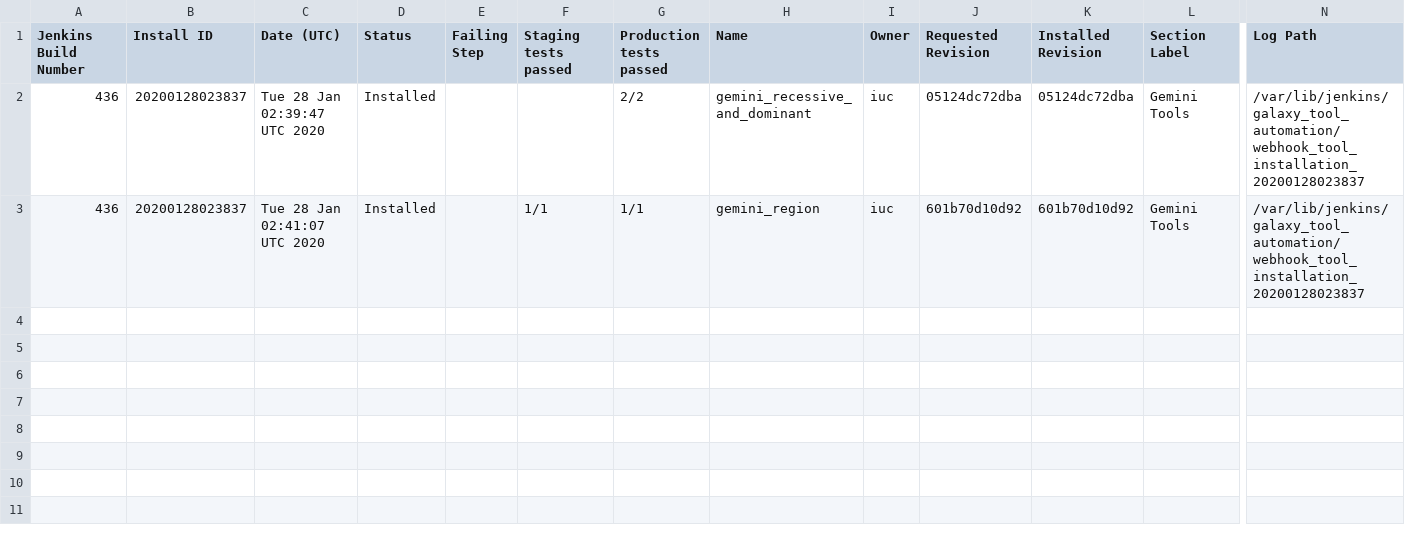
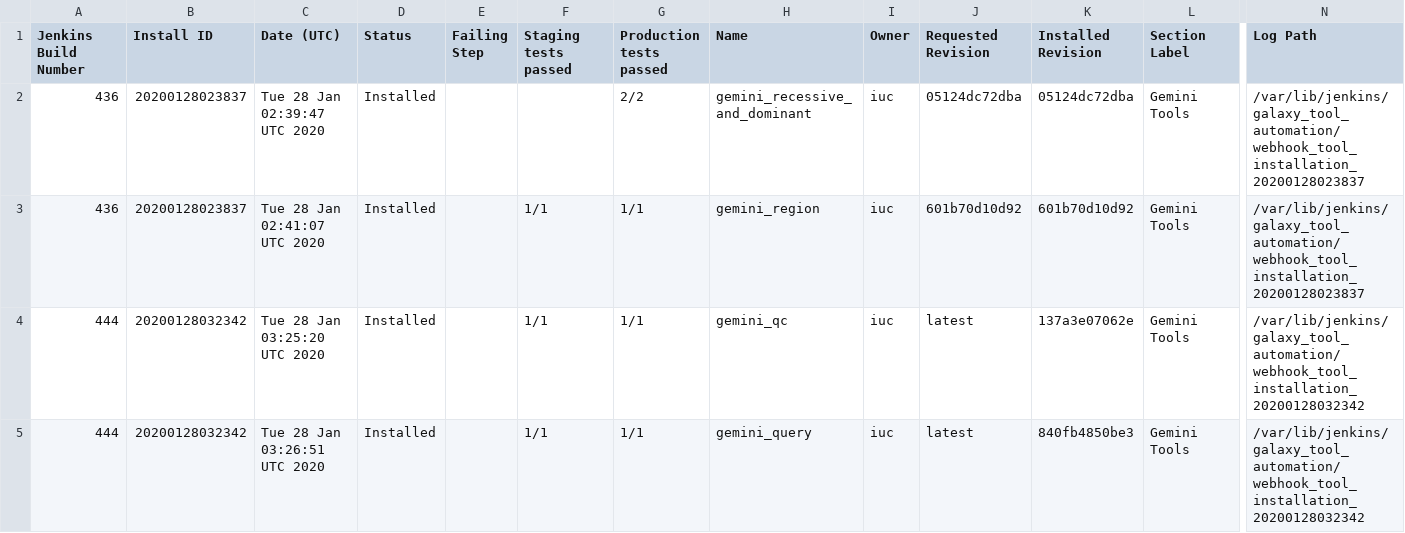
Before and after one commit to jackviscerro/usegalaxy-au-tools, a TSV file: automated_tool_installation_log.tsv, drawn as a sheet; only a part is shown, gaps mark what is left out; rows hold the shown columns only; the diff names each change by its address in the sheet, - before the commit and + after, or states it on an @@ line.

Commit message:
Jenkins build 444.

```diff
--- a/automated_tool_installation_log.tsv
+++ b/automated_tool_installation_log.tsv
+row 4: 444 | 20200128032342 | Tue 28 Jan 03:25:20 UTC 2020 | Installed |  | 1/1 | 1/1 | gemini_qc | iuc | latest | 137a3e07062e | Gemini Tools | /var/lib/jenkins/galaxy_tool_automation/webhook_tool_installation_20200128032342
+row 5: 444 | 20200128032342 | Tue 28 Jan 03:26:51 UTC 2020 | Installed |  | 1/1 | 1/1 | gemini_query | iuc | latest | 840fb4850be3 | Gemini Tools | /var/lib/jenkins/galaxy_tool_automation/webhook_tool_installation_20200128032342
```
Also changed, not shown: 3 other files.
